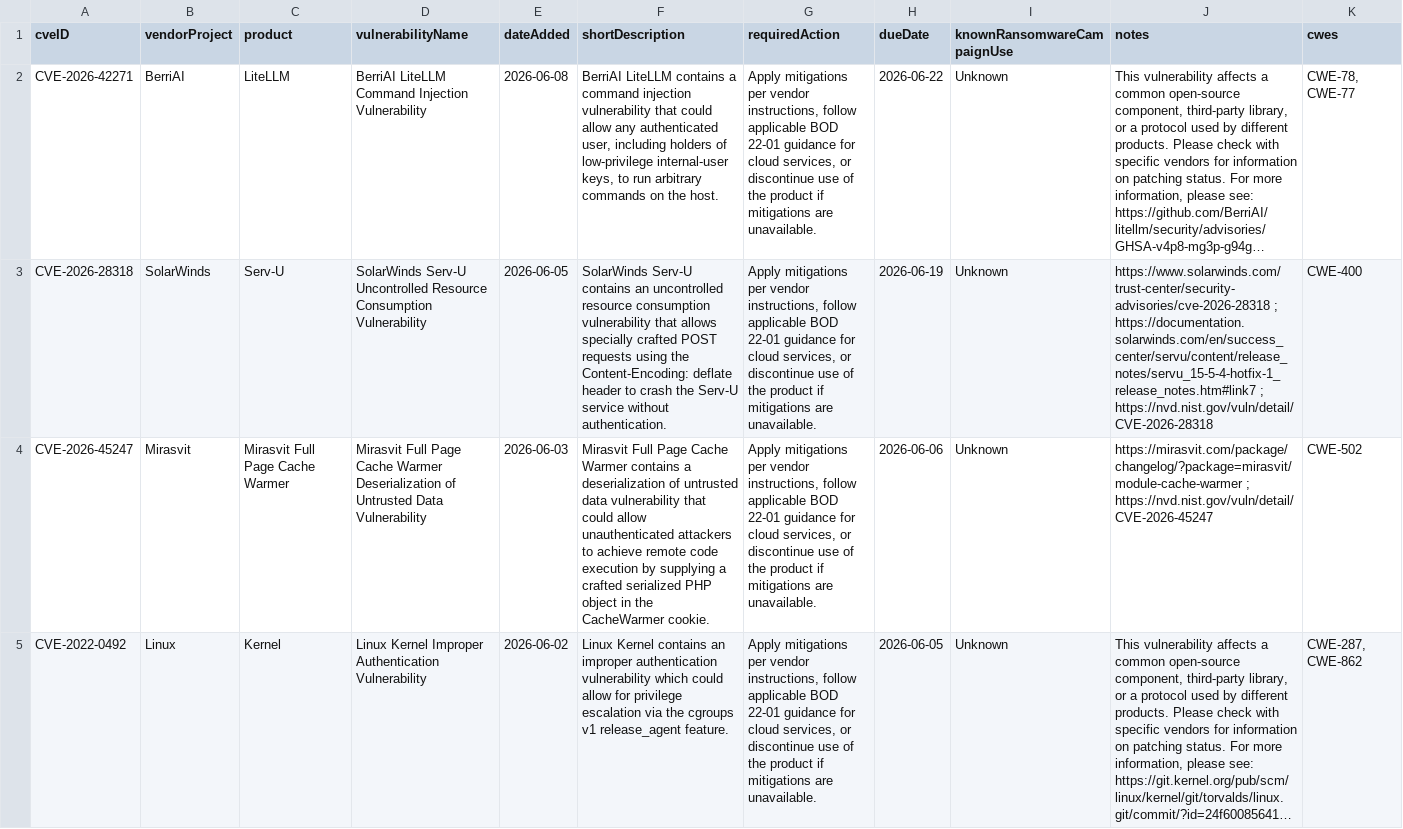
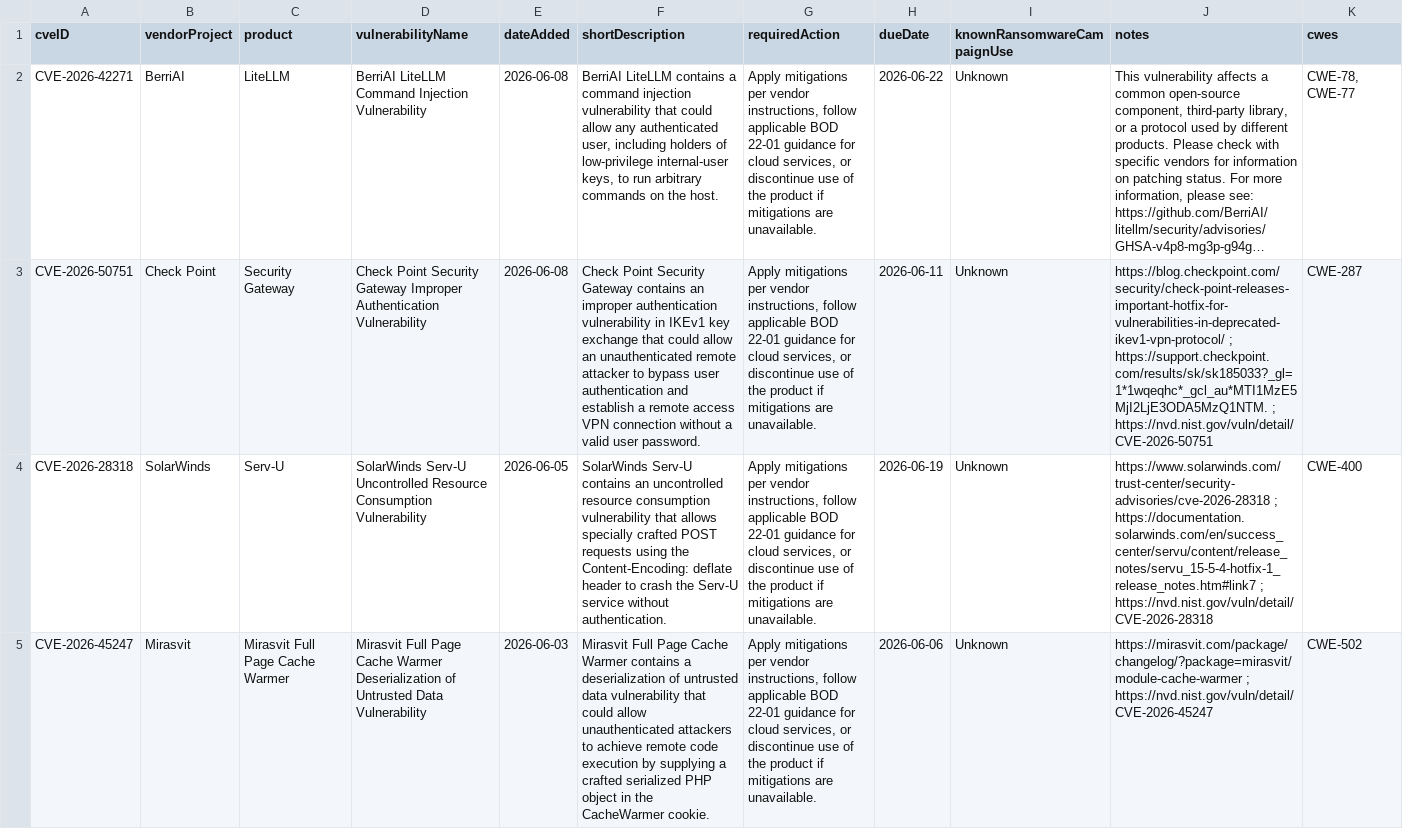
Before and after one commit to cisagov/kev-data, a CSV file: known_exploited_vulnerabilities.csv, drawn as a sheet; only a part is shown; the shorter side is filled out with more unchanged rows; long unchanged cells end in …; the diff names each change by its address in the sheet, - before the commit and + after, or states it on an @@ line.

```diff
--- a/known_exploited_vulnerabilities.csv
+++ b/known_exploited_vulnerabilities.csv
+row 3: CVE-2026-50751 | Check Point | Security Gateway | Check Point Security Gateway Improper Authentication Vulnerability | 2026-06-08 | Check Point Security Gateway contains an improper authentication vulnerability in IKEv1 key exchange that could allow an unauthenticated remote attacker to bypass user authentication and establish a remote access VPN connection without a valid user password. | Apply mitigations per vendor instructions, follow applicable BOD 22-01 guidance for cloud services, or discontinue use of the product if mitigations are unavailable. | 2026-06-11 | Unknown | https://blog.checkpoint.com/security/check-point-releases-important-hotfix-for-vulnerabilities-in-deprecated-ikev1-vpn-protocol/ ; https://support.checkpoint.com/results/sk/sk185033?_gl=1*1wqeqhc*_gcl_au*MTI1MzE5MjI2LjE3ODA5MzQ1NTM. ; https://nvd.nist.gov/vuln/detail/CVE-2026-50751 | CWE-287
```
Also changed, not shown: 1 other file.
